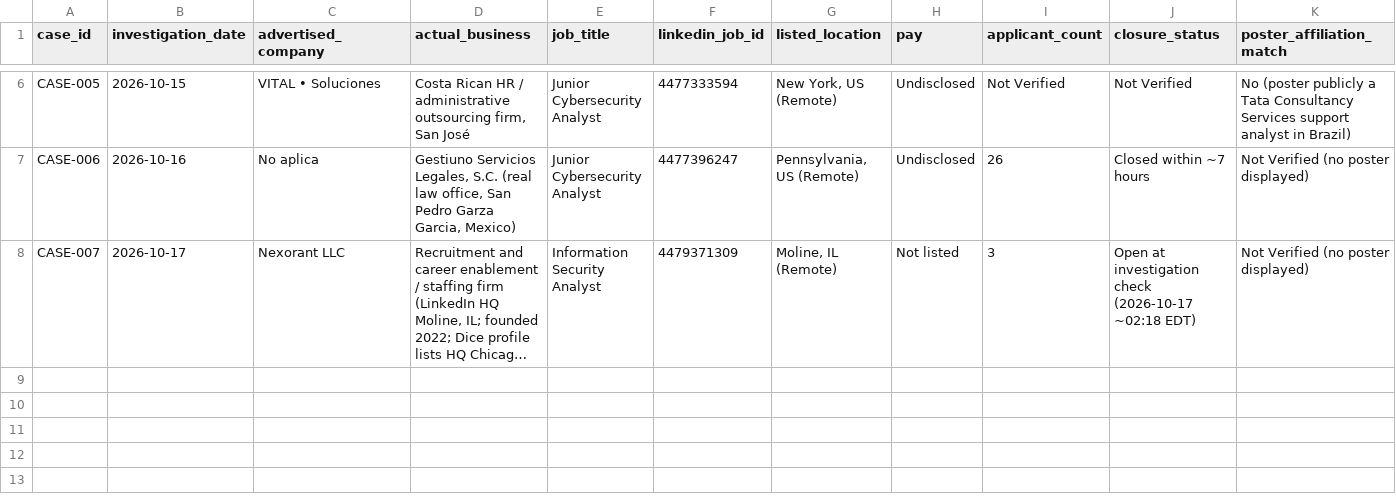
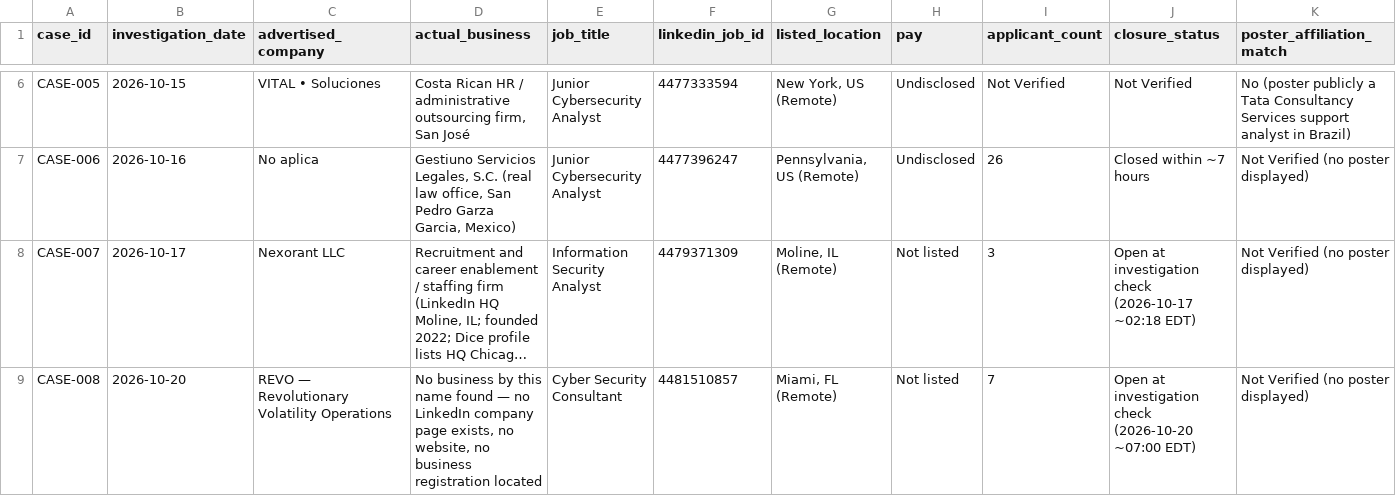
Before and after one commit to R0n1nW0lf/Fake-Job-Threat-Hunting, a CSV file: indicators/suspicious-listings.csv, drawn as a sheet; only a part is shown, gaps mark what is left out; long unchanged cells end in …; rows hold the shown columns only; the diff names each change by its address in the sheet, - before the commit and + after, or states it on an @@ line.

Commit message:
Add Case-008 (REVO - Revolutionary Volatility Operations, LIKELY FAKE / fabricated employer): no company page, website, registration, or any trace of the business found; counts updated to 8 investigations

```diff
--- a/indicators/suspicious-listings.csv
+++ b/indicators/suspicious-listings.csv
+row 9: CASE-008 | 2026-10-20 | REVO — Revolutionary Volatility Operations | No business by this name found — no LinkedIn company page exists, no website, no business registration located | Cyber Security Consultant | 4481510857 | Miami, FL (Remote) | Not listed | 7 | Open at investigation check (2026-10-20 ~07:00 EDT) | Not Verified (no poster displayed)
```
Also changed, not shown: 7 other files.
